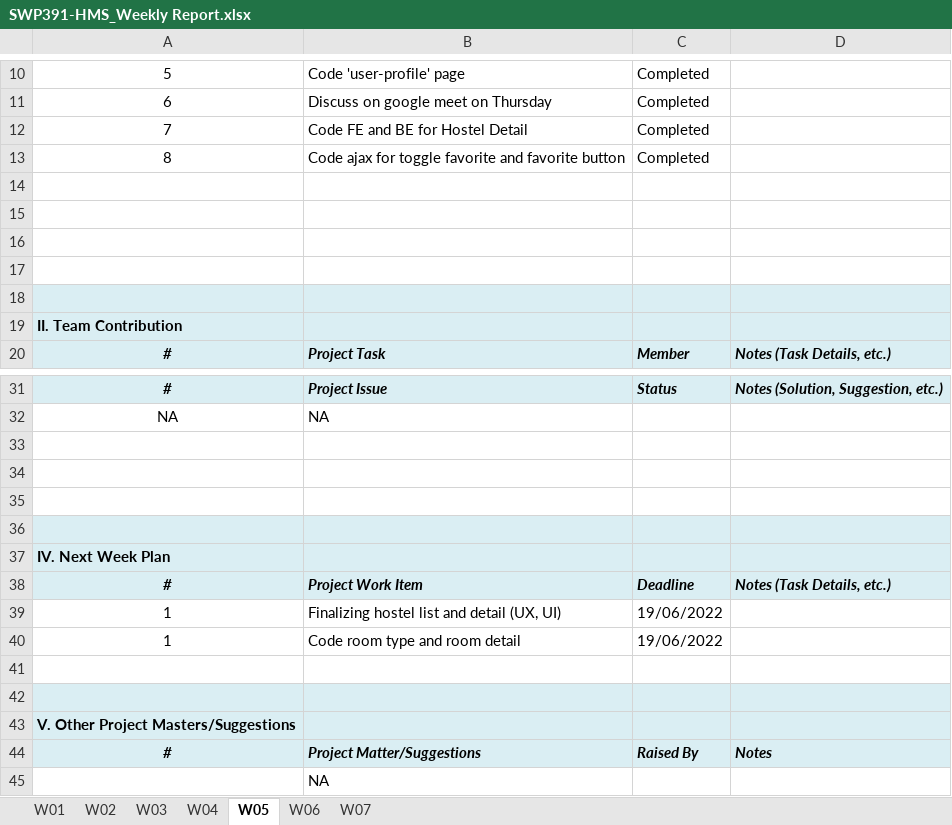
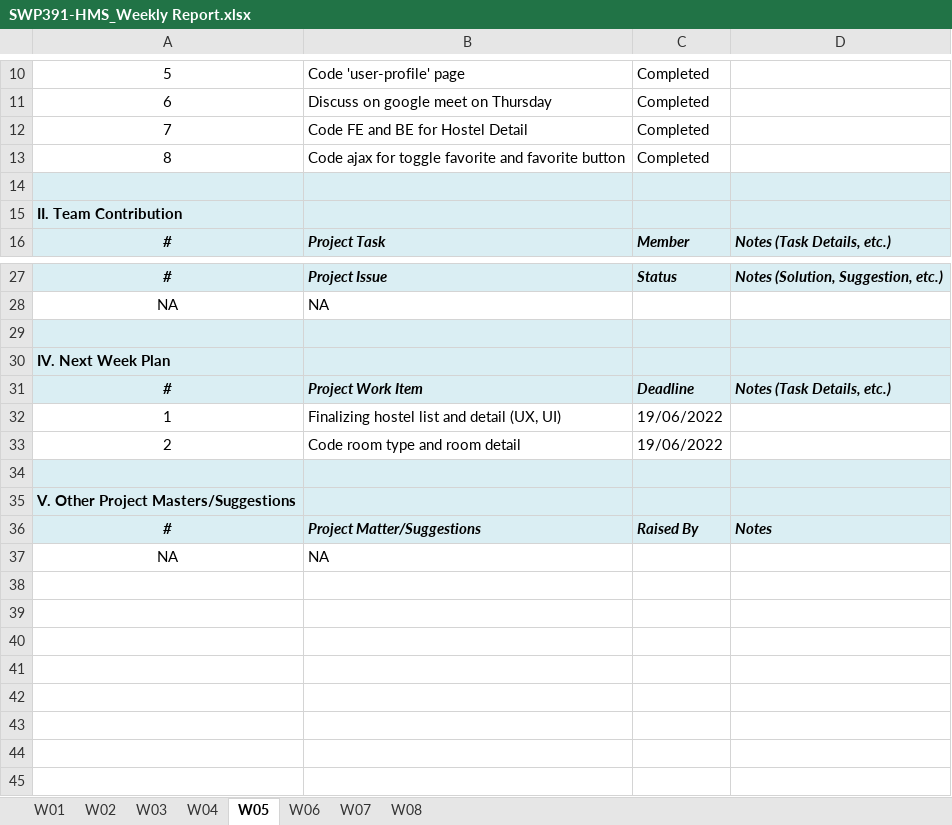
Before and after one commit to dat-nguyen-304/SE1618-Dolphin, an Excel workbook: SWP391-HMS_Weekly Report.xlsx, sheet W05, drawn as a sheet; only a part is shown, gaps mark what is left out; values as stored, in another font and other column widths than the file's, no borders; removed rows and columns are numbered as before the commit, all else as after; the diff names each change by its address in the sheet, - before the commit and + after, or states it on an @@ line.

```diff
--- a/SWP391-HMS_Weekly Report.xlsx (sheet W05)
+++ b/SWP391-HMS_Weekly Report.xlsx (sheet W05)
+sheet tab: W08
-A14:D14 fill: none
+A14:D14 fill: #DAEEF3
-row 15: (empty)
-row 16: (empty)
-row 17: (empty)
-row 18: (empty)
-A29:D29 fill: none
+A29:D29 fill: #DAEEF3
-row 34: (empty)
-row 35: (empty)
-row 36: (empty)
-A33: 1
+A33: 2
-row 41: (empty)
-A37: (empty)
+A37: NA
```
Also changed, not shown: sheet W07, sheet W06, sheet W03, sheet W04, sheet W02, 44 other files.
